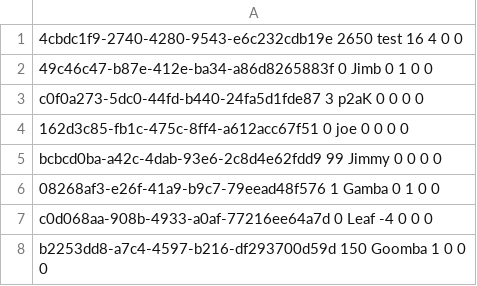
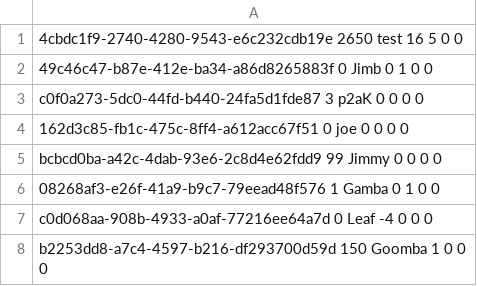
Before and after one commit to Liam-McRae/Object-teams-OOagaDoogo, a CSV file: PlayerData.csv, drawn as a sheet.

```diff
--- a/PlayerData.csv
+++ b/PlayerData.csv
@@ -1,2 +1,2 @@
-4cbdc1f9-2740-4280-9543-e6c232cdb19e 2650 test 16 4 0 0
+4cbdc1f9-2740-4280-9543-e6c232cdb19e 2650 test 16 5 0 0
 49c46c47-b87e-412e-ba34-a86d8265883f 0 Jimb 0 1 0 0
```
Also changed, not shown: 17 other files.
